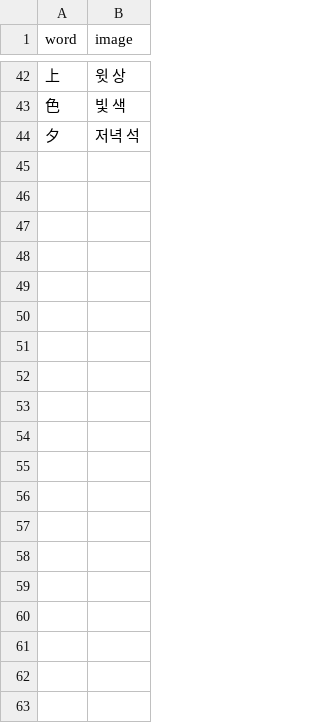
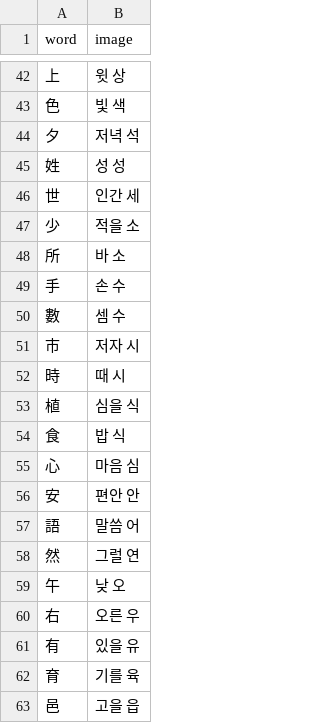
Before and after one commit to hsun1022011/hanja_7-8, a CSV file: word_list_unit2.csv, drawn as a sheet; only a part is shown, gaps mark what is left out; the diff covers the shown part only.

Commit message:
Add files via upload

```diff
--- a/word_list_unit2.csv
+++ b/word_list_unit2.csv
@@ -44 +44,20 @@
 夕,저녁 석
+姓,성 성
+世,인간 세
+少,적을 소
+所,바 소
+手,손 수
+數,셈 수
+市,저자 시
+時,때 시
+植,심을 식
+食,밥 식
+心,마음 심
+安,편안 안
+語,말씀 어
+然,그럴 연
+午,낮 오
+右,오른 우
+有,있을 유
+育,기를 육
+邑,고을 읍
```
Also changed, not shown: 38 added rows elsewhere in this file.
